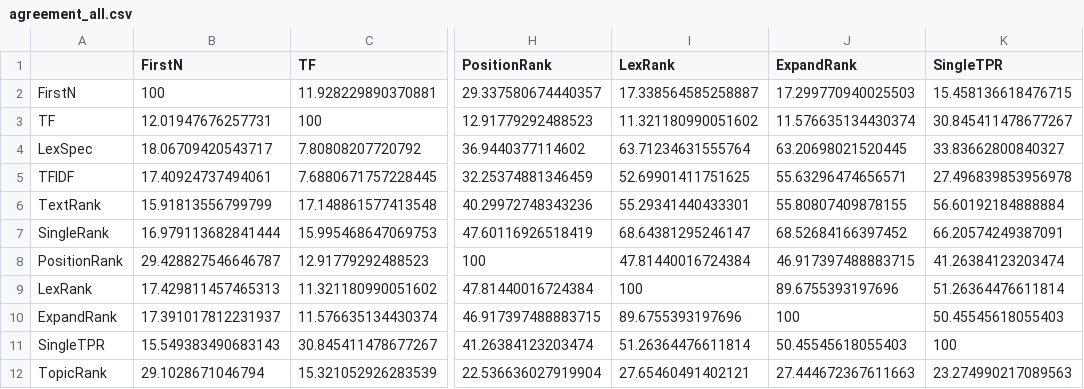
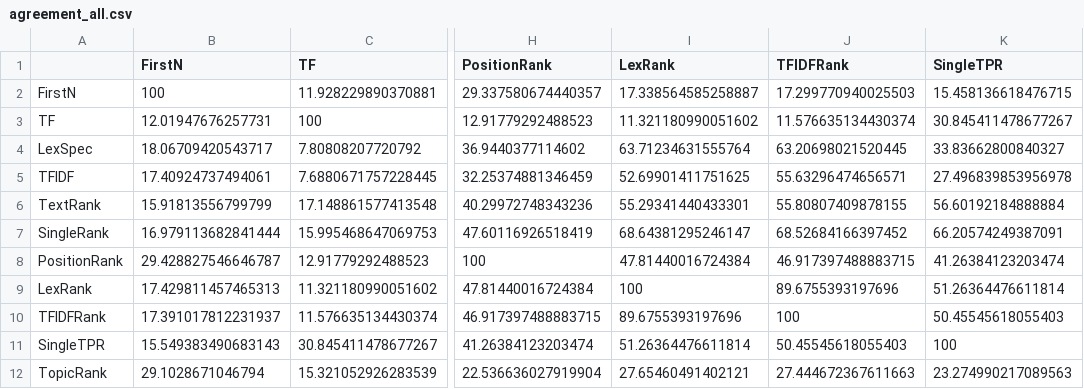
Before and after one commit to asahi417/kex, a CSV file: benchmark/agreement_all.csv, drawn as a sheet; only a part is shown, gaps mark what is left out; the diff names each change by its address in the sheet, - before the commit and + after, or states it on an @@ line.

```diff
--- a/benchmark/agreement_all.csv
+++ b/benchmark/agreement_all.csv
-J1: ExpandRank
+J1: TFIDFRank
-A10: ExpandRank
+A10: TFIDFRank
```
Also changed, not shown: benchmark/result.10.f1.fixed.csv, benchmark/result.10.f1.unfixed.csv, 35 other files.
